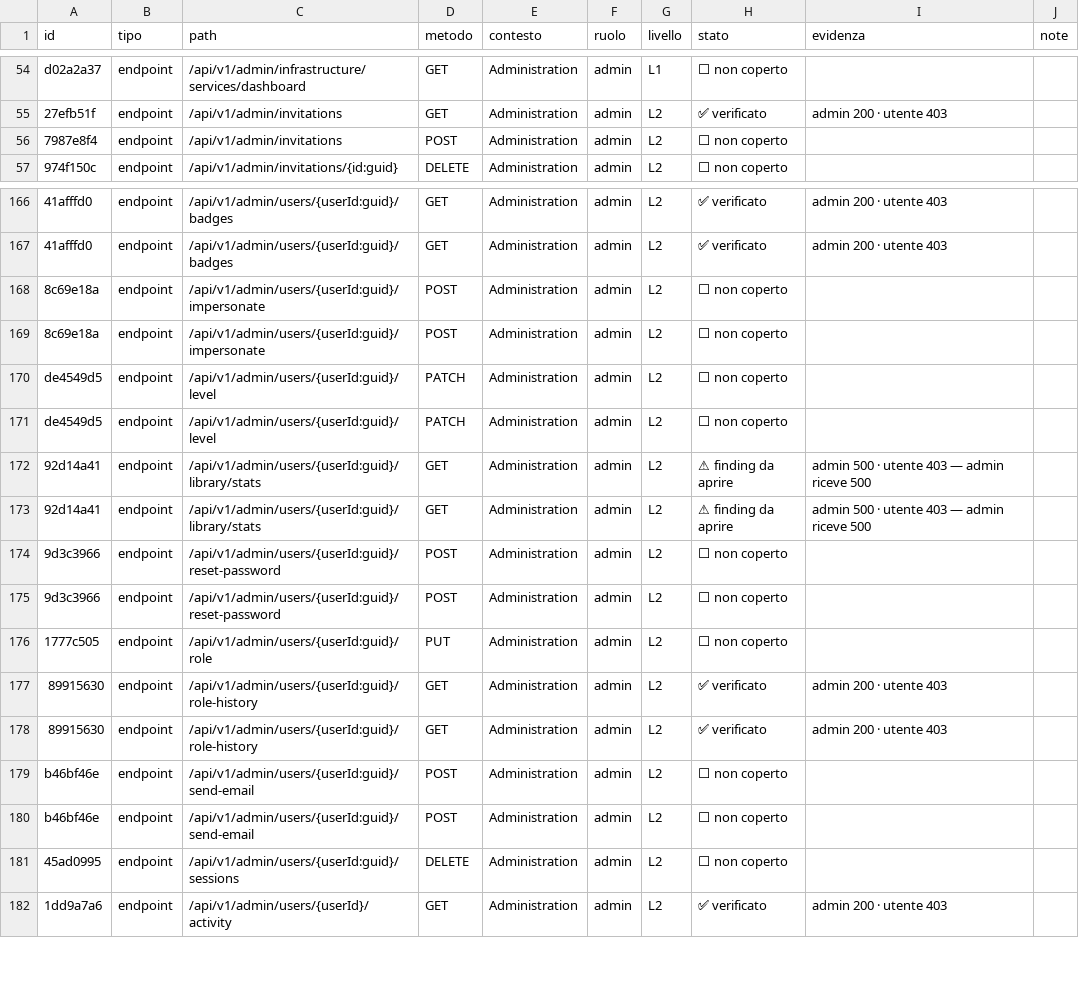
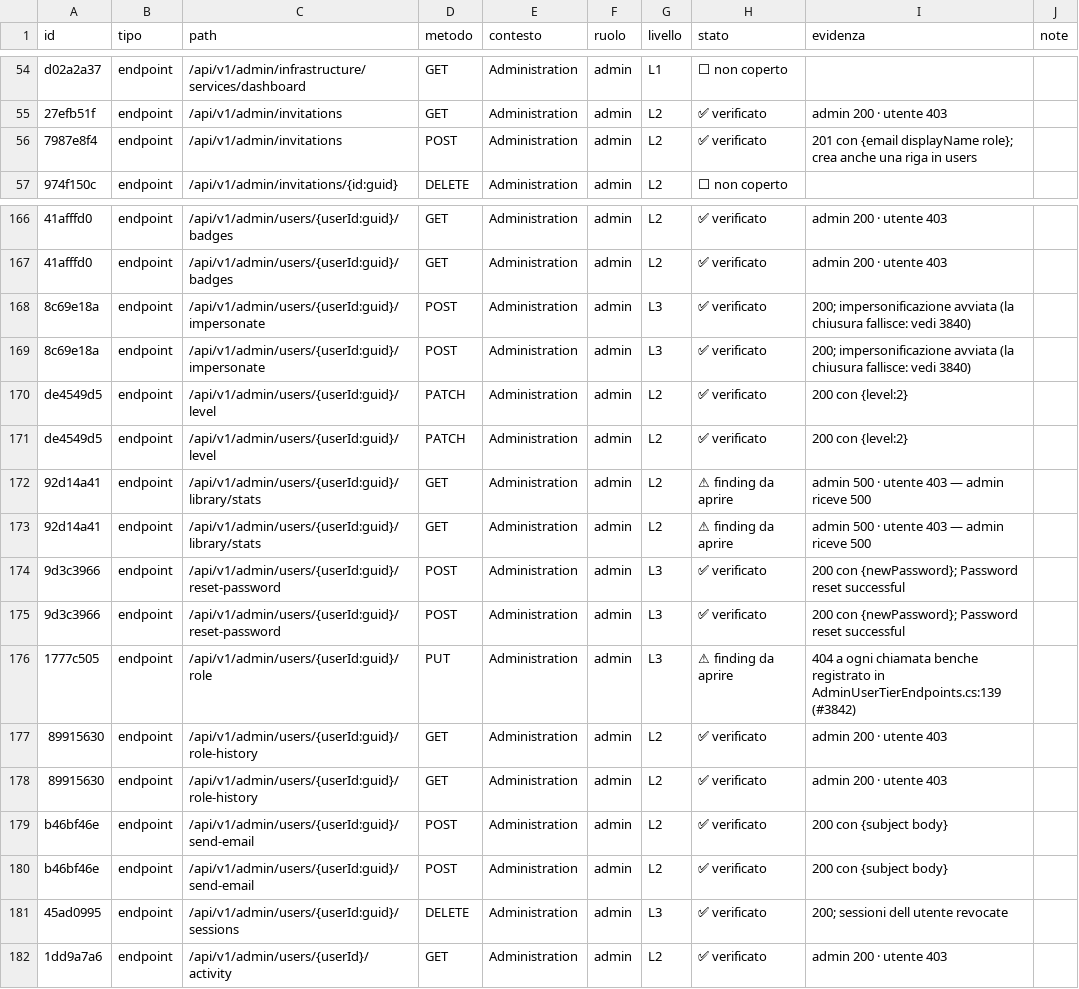
Before and after one commit to meepleAi-app/meepleai-monorepo, a CSV file: docs/for-developers/audits/2026-08-26-full-feature-audit/inventory.csv, drawn as a sheet; only a part is shown, gaps mark what is left out; the diff covers the shown part only; the diff names each change by its address in the sheet, - before the commit and + after, or states it on an @@ line.

```diff
--- a/docs/for-developers/audits/2026-08-26-full-feature-audit/inventory.csv
+++ b/docs/for-developers/audits/2026-08-26-full-feature-audit/inventory.csv
-H56 (stato): ⬜ non coperto
+H56 (stato): ✅ verificato
-I56 (evidenza): (empty)
+I56 (evidenza): 201 con {email displayName role}; crea anche una riga in users
-G168:G169 (livello): L2
+G168:G169 (livello): L3
-H168:H171 (stato): ⬜ non coperto
+H168:H171 (stato): ✅ verificato
-I168:I169 (evidenza): (empty)
+I168:I169 (evidenza): 200; impersonificazione avviata (la chiusura fallisce: vedi 3840)
-I170:I171 (evidenza): (empty)
+I170:I171 (evidenza): 200 con {level:2}
-G174:G176 (livello): L2
+G174:G176 (livello): L3
-H174:H175 (stato): ⬜ non coperto
+H174:H175 (stato): ✅ verificato
-I174:I175 (evidenza): (empty)
+I174:I175 (evidenza): 200 con {newPassword}; Password reset successful
-H176 (stato): ⬜ non coperto
+H176 (stato): ⚠ finding da aprire
-I176 (evidenza): (empty)
+I176 (evidenza): 404 a ogni chiamata benche registrato in AdminUserTierEndpoints.cs:139 (#3842)
-H179:H181 (stato): ⬜ non coperto
+H179:H181 (stato): ✅ verificato
-I179:I180 (evidenza): (empty)
+I179:I180 (evidenza): 200 con {subject body}
-G181 (livello): L2
+G181 (livello): L3
-I181 (evidenza): (empty)
+I181 (evidenza): 200; sessioni dell utente revocate
```
Also changed, not shown: 41 edited cells elsewhere in this file, 3 other files.
